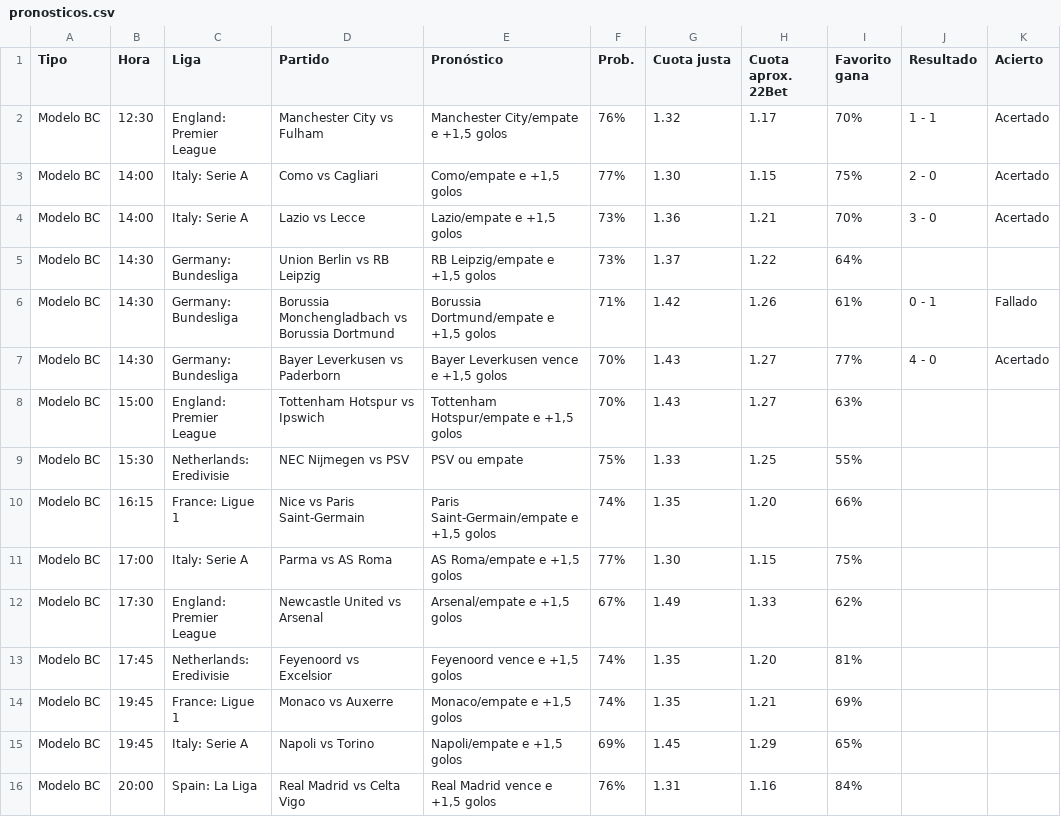
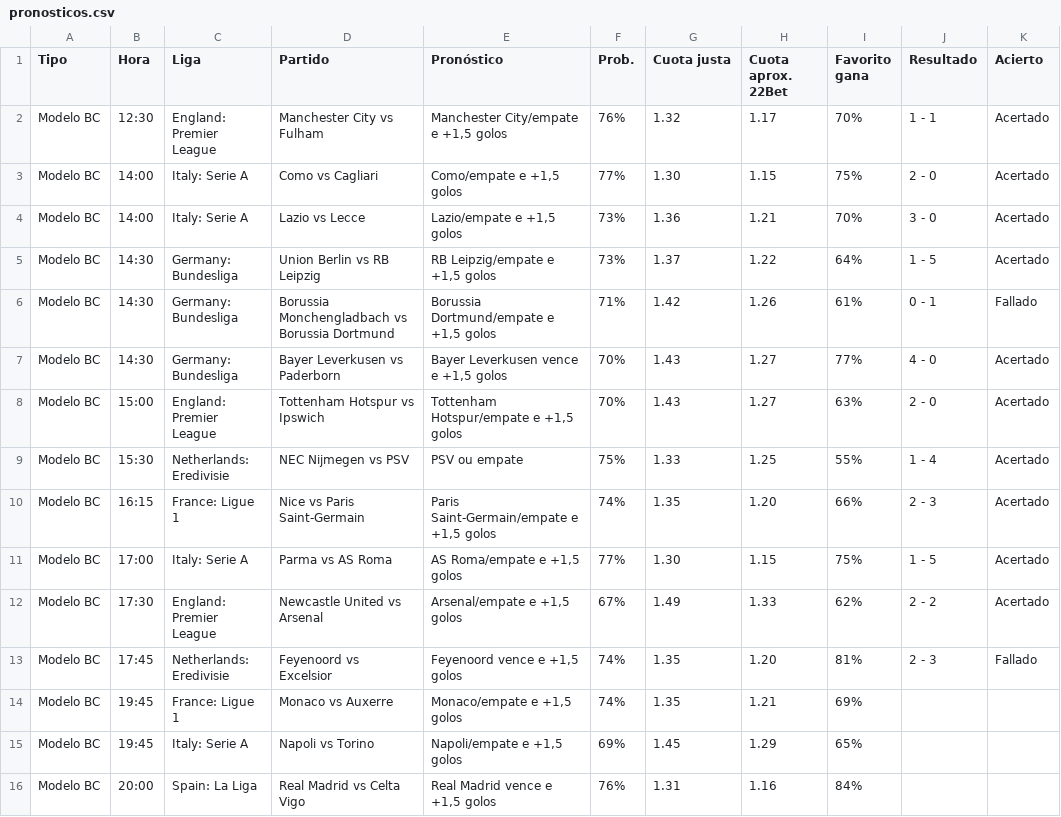
Before and after one commit to angelo4848/angelo-analytics, a CSV file: data/pronosticos.csv, drawn as a sheet.

```diff
--- a/data/pronosticos.csv
+++ b/data/pronosticos.csv
@@ -4,11 +4,11 @@ Modelo BC,14:00,Italy: Serie A,Como vs Cagliari,"Como/empate e +1,5 golos",77%,1
 Modelo BC,14:00,Italy: Serie A,Lazio vs Lecce,"Lazio/empate e +1,5 golos",73%,1.36,1.21,70%,3 - 0,Acertado
-Modelo BC,14:30,Germany: Bundesliga,Union Berlin vs RB Leipzig,"RB Leipzig/empate e +1,5 golos",73%,1.37,1.22,64%,,
+Modelo BC,14:30,Germany: Bundesliga,Union Berlin vs RB Leipzig,"RB Leipzig/empate e +1,5 golos",73%,1.37,1.22,64%,1 - 5,Acertado
 Modelo BC,14:30,Germany: Bundesliga,Borussia Monchengladbach vs Borussia Dortmund,"Borussia Dortmund/empate e +1,5 golos",71%,1.42,1.26,61%,0 - 1,Fallado
 Modelo BC,14:30,Germany: Bundesliga,Bayer Leverkusen vs Paderborn,"Bayer Leverkusen vence e +1,5 golos",70%,1.43,1.27,77%,4 - 0,Acertado
-Modelo BC,15:00,England: Premier League,Tottenham Hotspur vs Ipswich,"Tottenham Hotspur/empate e +1,5 golos",70%,1.43,1.27,63%,,
-Modelo BC,15:30,Netherlands: Eredivisie,NEC Nijmegen vs PSV,PSV ou empate,75%,1.33,1.25,55%,,
-Modelo BC,16:15,France: Ligue 1,Nice vs Paris Saint-Germain,"Paris Saint-Germain/empate e +1,5 golos",74%,1.35,1.20,66%,,
-Modelo BC,17:00,Italy: Serie A,Parma vs AS Roma,"AS Roma/empate e +1,5 golos",77%,1.30,1.15,75%,,
-Modelo BC,17:30,England: Premier League,Newcastle United vs Arsenal,"Arsenal/empate e +1,5 golos",67%,1.49,1.33,62%,,
-Modelo BC,17:45,Netherlands: Eredivisie,Feyenoord vs Excelsior,"Feyenoord vence e +1,5 golos",74%,1.35,1.20,81%,,
+Modelo BC,15:00,England: Premier League,Tottenham Hotspur vs Ipswich,"Tottenham Hotspur/empate e +1,5 golos",70%,1.43,1.27,63%,2 - 0,Acertado
+Modelo BC,15:30,Netherlands: Eredivisie,NEC Nijmegen vs PSV,PSV ou empate,75%,1.33,1.25,55%,1 - 4,Acertado
+Modelo BC,16:15,France: Ligue 1,Nice vs Paris Saint-Germain,"Paris Saint-Germain/empate e +1,5 golos",74%,1.35,1.20,66%,2 - 3,Acertado
+Modelo BC,17:00,Italy: Serie A,Parma vs AS Roma,"AS Roma/empate e +1,5 golos",77%,1.30,1.15,75%,1 - 5,Acertado
+Modelo BC,17:30,England: Premier League,Newcastle United vs Arsenal,"Arsenal/empate e +1,5 golos",67%,1.49,1.33,62%,2 - 2,Acertado
+Modelo BC,17:45,Netherlands: Eredivisie,Feyenoord vs Excelsior,"Feyenoord vence e +1,5 golos",74%,1.35,1.20,81%,2 - 3,Fallado
 Modelo BC,19:45,France: Ligue 1,Monaco vs Auxerre,"Monaco/empate e +1,5 golos",74%,1.35,1.21,69%,,
```
Also changed, not shown: data/pronosticos_log.csv, data/tab_corners.csv, 7 other files.
